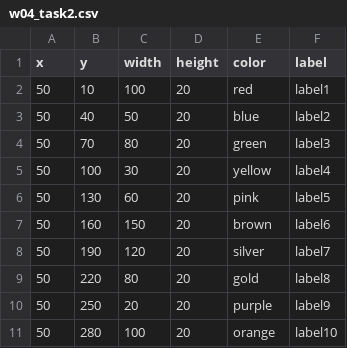
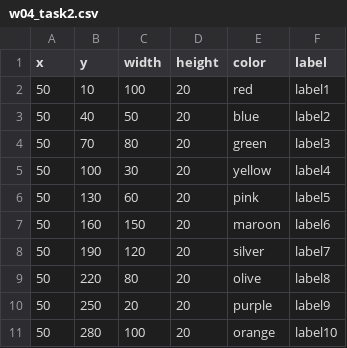
Before and after one commit to kurimoto-kensuke/InfoVis2021, a CSV file: W04/w04_task2.csv, drawn as a sheet.

Commit message:
-o

```diff
--- a/W04/w04_task2.csv
+++ b/W04/w04_task2.csv
@@ -6,5 +6,5 @@ x,y,width,height,color,label
 50,130,60,20,pink,label5
-50,160,150,20,brown,label6
+50,160,150,20,maroon,label6
 50,190,120,20,silver,label7
-50,220,80,20,gold,label8
+50,220,80,20,olive,label8
 50,250,20,20,purple,label9
```
